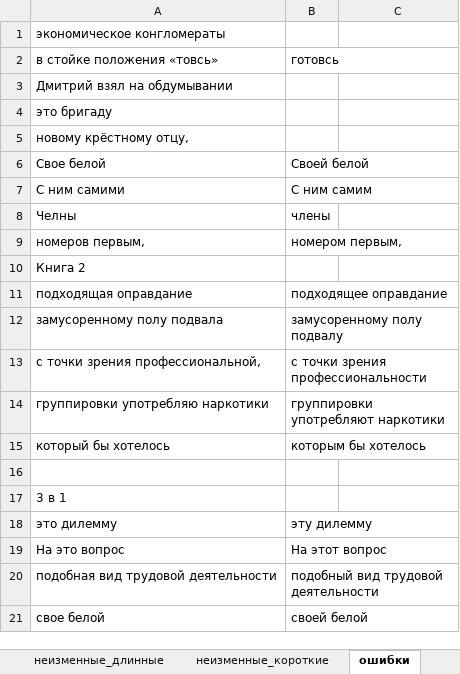
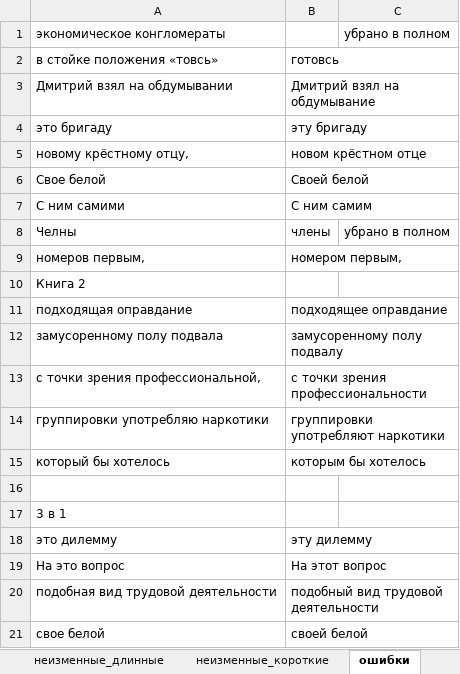
Before and after one commit to AveNRU/text_changer, an Excel workbook: словари/шерстобитов.xlsx, sheet ошибки, drawn as a sheet; values as stored, in another font and other column widths than the file's, no borders; the diff names each change by its address in the sheet, - before the commit and + after, or states it on an @@ line.

Commit message:
+
-повторно добавленные слова (простые-составные-составные важные) теперь только 1 раз добавляются в список повтора (а не 2-3 раза как раньше)

```diff
--- a/словари/шерстобитов.xlsx (sheet ошибки)
+++ b/словари/шерстобитов.xlsx (sheet ошибки)
-C1: (empty)
+C1: убрано в полном
-B3: (empty)
+B3: Дмитрий взял на обдумывание
-B4: (empty)
+B4: эту бригаду
-B5: (empty)
+B5: новом крёстном отце
-C8: (empty)
+C8: убрано в полном
```
Also changed, not shown: 11 other files.
